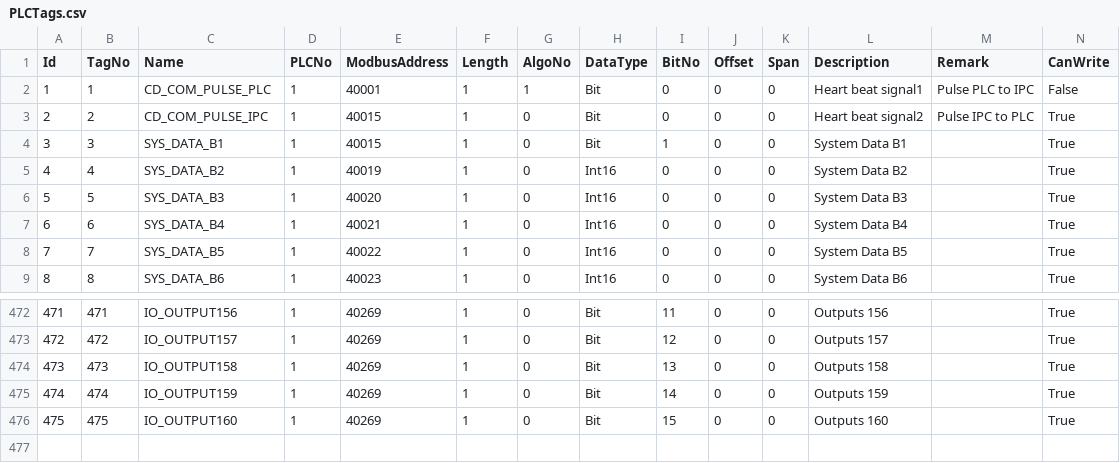
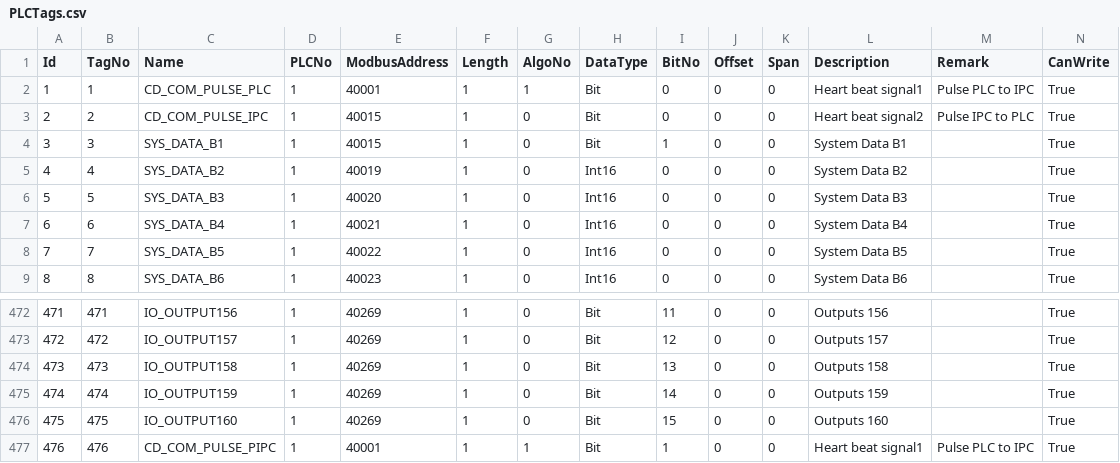
Before and after one commit to santsharan-adm/Vertex, a CSV file: IPCSoftwares/IPCSoftware.app/Data/PLCTags.csv, drawn as a sheet; only a part is shown, gaps mark what is left out.

Commit message:
HeartBeatOeeChart

```diff
--- a/IPCSoftwares/IPCSoftware.app/Data/PLCTags.csv
+++ b/IPCSoftwares/IPCSoftware.app/Data/PLCTags.csv
@@ -1,3 +1,3 @@
 Id,TagNo,Name,PLCNo,ModbusAddress,Length,AlgoNo,DataType,BitNo,Offset,Span,Description,Remark,CanWrite
-1,1,CD_COM_PULSE_PLC,1,40001,1,1,Bit,0,0,0,Heart beat signal1,Pulse PLC to IPC,False
+1,1,CD_COM_PULSE_PLC,1,40001,1,1,Bit,0,0,0,Heart beat signal1,Pulse PLC to IPC,True
 2,2,CD_COM_PULSE_IPC,1,40015,1,0,Bit,0,0,0,Heart beat signal2,Pulse IPC to PLC,True
@@ -476 +476,2 @@
 475,475,IO_OUTPUT160,1,40269,1,0,Bit,15,0,0,Outputs 160,,True
+476,476,CD_COM_PULSE_PIPC,1,40001,1,1,Bit,1,0,0,Heart beat signal1,Pulse PLC to IPC,True
```
Also changed, not shown: 42 other files.
